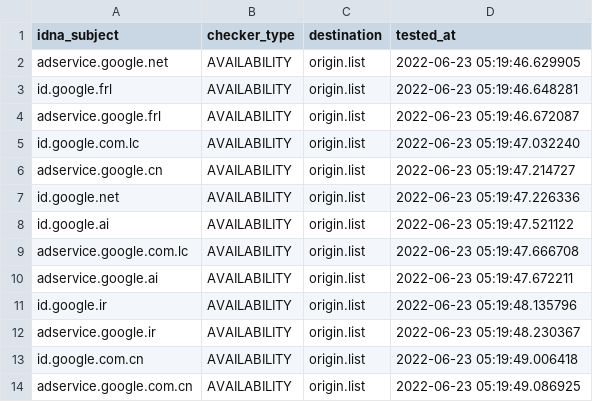
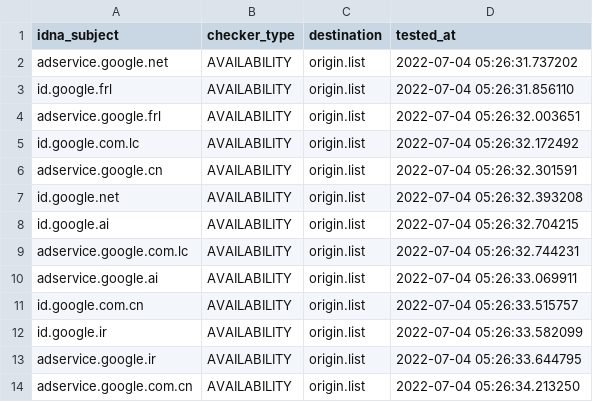
Before and after one commit to dead-hosts/hosts_google_adservice_id_git_kowith337, a CSV file: .pyfunceble/inactive.csv, drawn as a sheet.

Commit message:
[Final/Result][Dead-Hosts::hosts_google_adservice_id_git_kowith337] | cc @kowith337 |  [GHA skip]
JLRKlLHd9Uh8fN-qHzQBWqgU

```diff
--- a/.pyfunceble/inactive.csv
+++ b/.pyfunceble/inactive.csv
@@ -1,14 +1,14 @@
 idna_subject,checker_type,destination,tested_at
-adservice.google.net,AVAILABILITY,origin.list,2022-06-23 05:19:46.629905
-id.google.frl,AVAILABILITY,origin.list,2022-06-23 05:19:46.648281
-adservice.google.frl,AVAILABILITY,origin.list,2022-06-23 05:19:46.672087
-id.google.com.lc,AVAILABILITY,origin.list,2022-06-23 05:19:47.032240
-adservice.google.cn,AVAILABILITY,origin.list,2022-06-23 05:19:47.214727
-id.google.net,AVAILABILITY,origin.list,2022-06-23 05:19:47.226336
-id.google.ai,AVAILABILITY,origin.list,2022-06-23 05:19:47.521122
-adservice.google.com.lc,AVAILABILITY,origin.list,2022-06-23 05:19:47.666708
-adservice.google.ai,AVAILABILITY,origin.list,2022-06-23 05:19:47.672211
-id.google.ir,AVAILABILITY,origin.list,2022-06-23 05:19:48.135796
-adservice.google.ir,AVAILABILITY,origin.list,2022-06-23 05:19:48.230367
-id.google.com.cn,AVAILABILITY,origin.list,2022-06-23 05:19:49.006418
-adservice.google.com.cn,AVAILABILITY,origin.list,2022-06-23 05:19:49.086925
+adservice.google.net,AVAILABILITY,origin.list,2022-07-04 05:26:31.737202
+id.google.frl,AVAILABILITY,origin.list,2022-07-04 05:26:31.856110
+adservice.google.frl,AVAILABILITY,origin.list,2022-07-04 05:26:32.003651
+id.google.com.lc,AVAILABILITY,origin.list,2022-07-04 05:26:32.172492
+adservice.google.cn,AVAILABILITY,origin.list,2022-07-04 05:26:32.301591
+id.google.net,AVAILABILITY,origin.list,2022-07-04 05:26:32.393208
+id.google.ai,AVAILABILITY,origin.list,2022-07-04 05:26:32.704215
+adservice.google.com.lc,AVAILABILITY,origin.list,2022-07-04 05:26:32.744231
+adservice.google.ai,AVAILABILITY,origin.list,2022-07-04 05:26:33.069911
+id.google.com.cn,AVAILABILITY,origin.list,2022-07-04 05:26:33.515757
+id.google.ir,AVAILABILITY,origin.list,2022-07-04 05:26:33.582099
+adservice.google.ir,AVAILABILITY,origin.list,2022-07-04 05:26:33.644795
+adservice.google.com.cn,AVAILABILITY,origin.list,2022-07-04 05:26:34.213250
```
Also changed, not shown: 11 other files.
